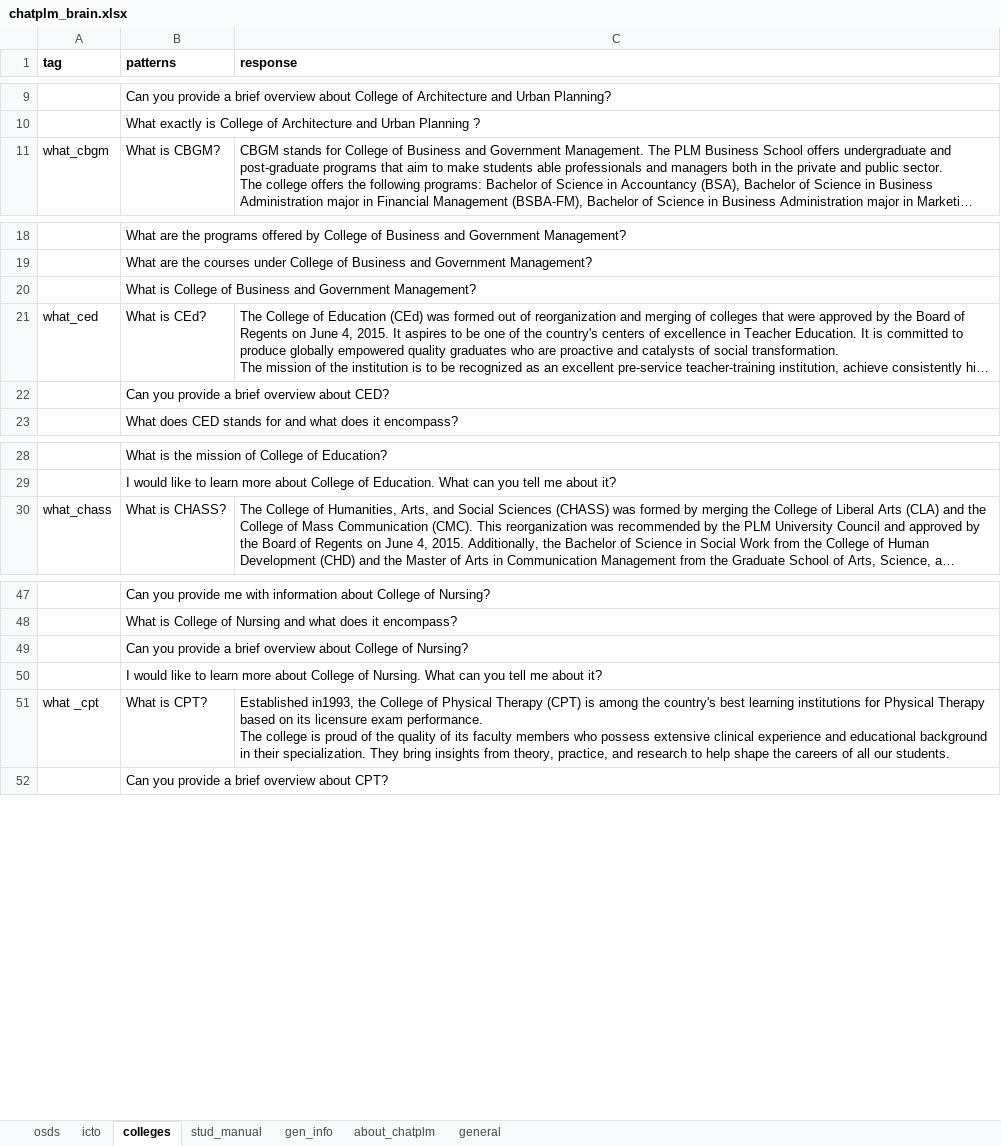
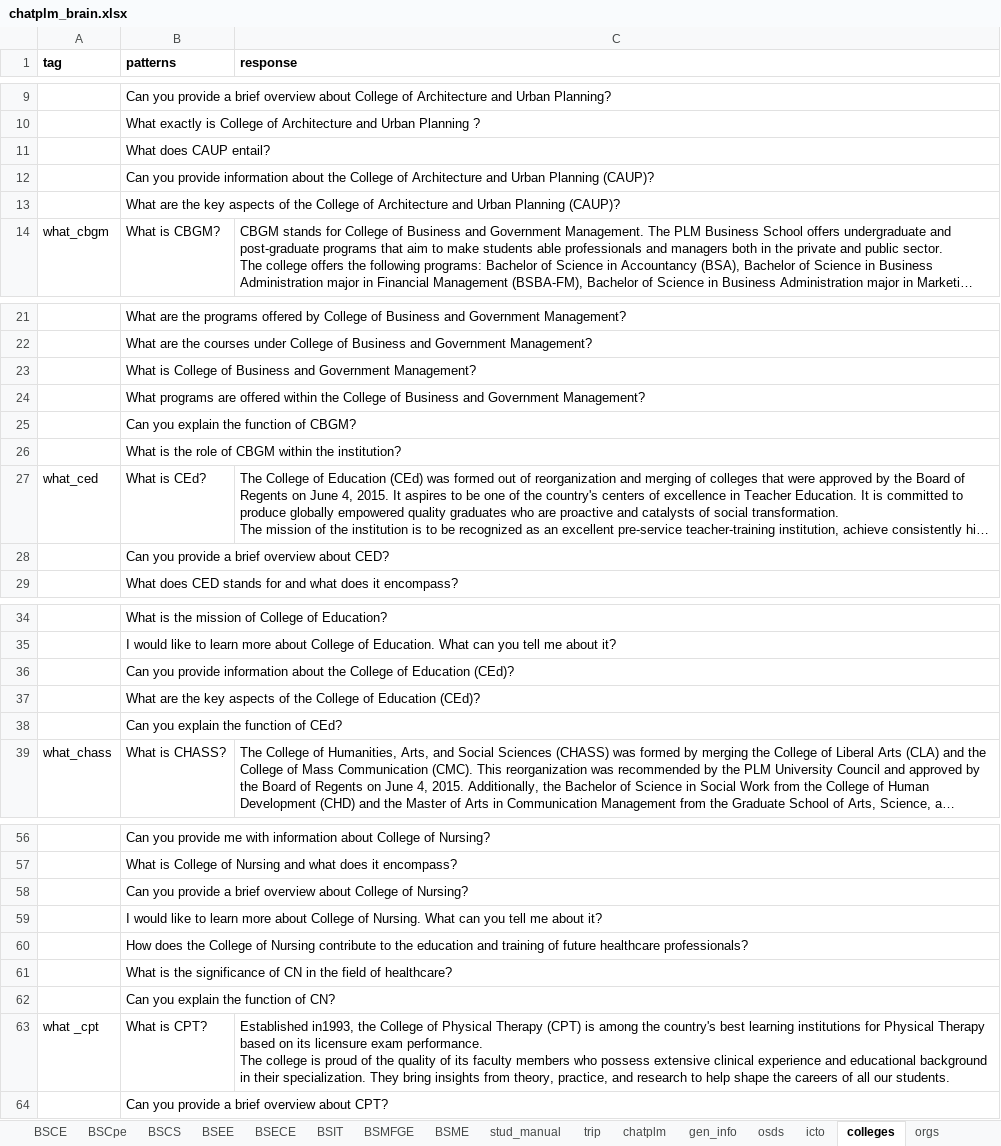
Before and after one commit to amyr11/ChatPLM-API, an Excel workbook: chatplm/data/chatplm_brain.xlsx, sheet colleges, drawn as a sheet; only a part is shown, gaps mark what is left out; long unchanged cells end in …; values as stored, in another font and other column widths than the file's, no borders; the diff names each change by its address in the sheet, - before the commit and + after, or states it on an @@ line.

```diff
--- a/chatplm/data/chatplm_brain.xlsx (sheet colleges)
+++ b/chatplm/data/chatplm_brain.xlsx (sheet colleges)
-sheet tab: about_chatplm
+sheet tab: BSEE
-sheet tab: general
+sheet tab: BSECE
+sheet tab: BSCE
+sheet tab: BSCpe
+sheet tab: BSCS
+sheet tab: BSIT
+sheet tab: BSMFGE
+sheet tab: BSME
+sheet tab: trip
+sheet tab: chatplm
+sheet tab: orgs
@@ sheet tab order changed: BSCE | BSCpe | BSCS | BSEE | BSECE | BSIT | BSMFGE | BSME | stud_manual | trip | chatplm | gen_info | osds | icto | colleges | orgs @@
+row 11:  | What does CAUP entail?
+row 12:  | Can you provide information about the College of Architecture and Urban Planning (CAUP)?
+row 13:  | What are the key aspects of the College of Architecture and Urban Planning (CAUP)?
+row 24:  | What programs are offered within the College of Business and Government Management?
+row 25:  | Can you explain the function of CBGM?
+row 26:  | What is the role of CBGM within the institution?
+row 36:  | Can you provide information about the College of Education (CEd)?
+row 37:  | What are the key aspects of the College of Education (CEd)?
+row 38:  | Can you explain the function of CEd?
+row 60:  | How does the College of Nursing contribute to the education and training of future healthcare professionals?
+row 61:  | What is the significance of CN in the field of healthcare?
+row 62:  | Can you explain the function of CN?
```
Also changed, not shown: sheet BSECE, sheet gen_info, sheet BSEE, sheet stud_manual, other sheet tabs, 14 other files.
